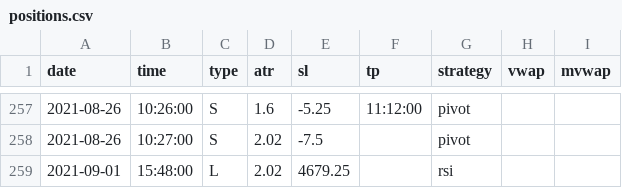
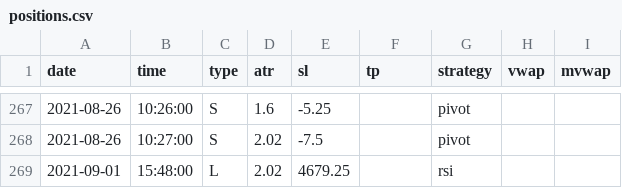
Before and after one commit to eriksolg/strategy_backtester, a CSV file: positions.csv, drawn as a sheet; only a part is shown, gaps mark what is left out; the diff covers the shown part only.

```diff
--- a/positions.csv
+++ b/positions.csv
@@ -257,2 +267,2 @@ date,time,type,atr,sl,tp,strategy,vwap,mvwap
-2021-08-26,10:26:00,S,1.6,-5.25,11:12:00,pivot
+2021-08-26,10:26:00,S,1.6,-5.25,,pivot
 2021-08-26,10:27:00,S,2.02,-7.5,,pivot
```
Also changed, not shown: 11 added rows, 1 removed row and 16 edited cells elsewhere in this file, 1 other file.
